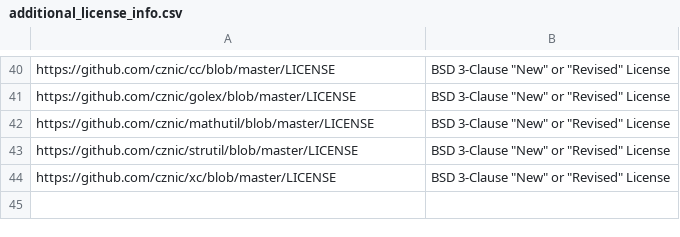
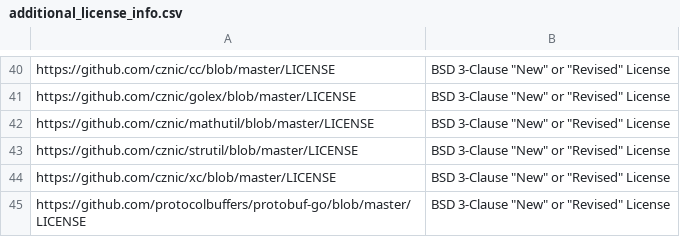
Before and after one commit to SeldonIO/seldon-core, a CSV file: executor/licenses/additional_license_info.csv, drawn as a sheet; only a part is shown, gaps mark what is left out.

```diff
--- a/executor/licenses/additional_license_info.csv
+++ b/executor/licenses/additional_license_info.csv
@@ -44 +44,2 @@ https://github.com/cznic/strutil/blob/master/LICENSE,BSD 3-Clause "New" or "Revi
 https://github.com/cznic/xc/blob/master/LICENSE,BSD 3-Clause "New" or "Revised" License
+https://github.com/protocolbuffers/protobuf-go/blob/master/LICENSE,BSD 3-Clause "New" or "Revised" License
```
Also changed, not shown: executor/licenses/license_info.csv, 5 other files.
